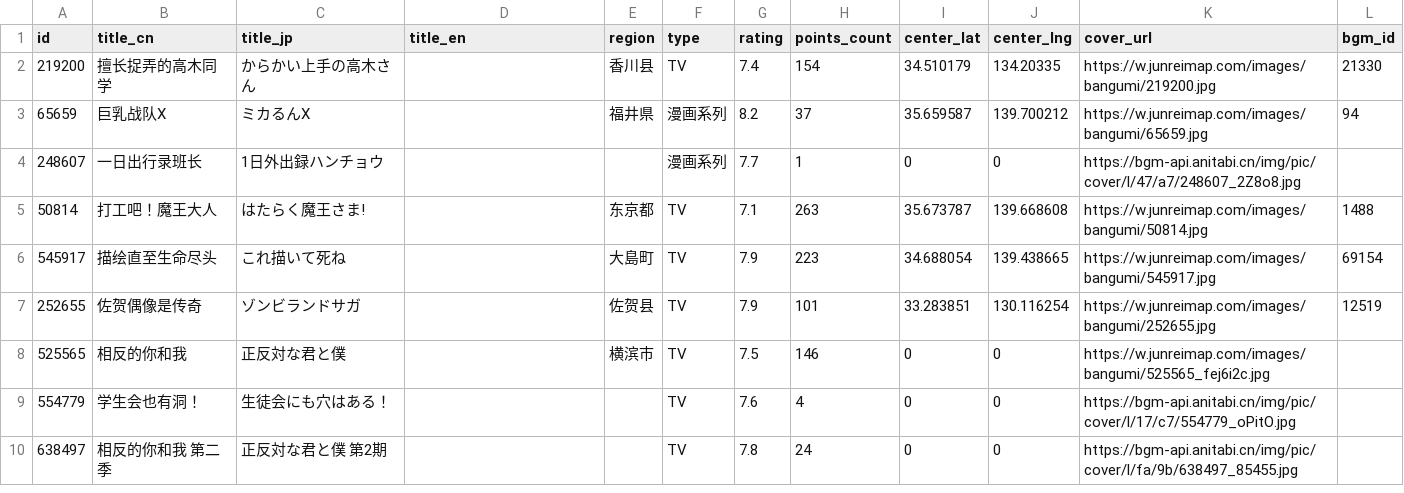
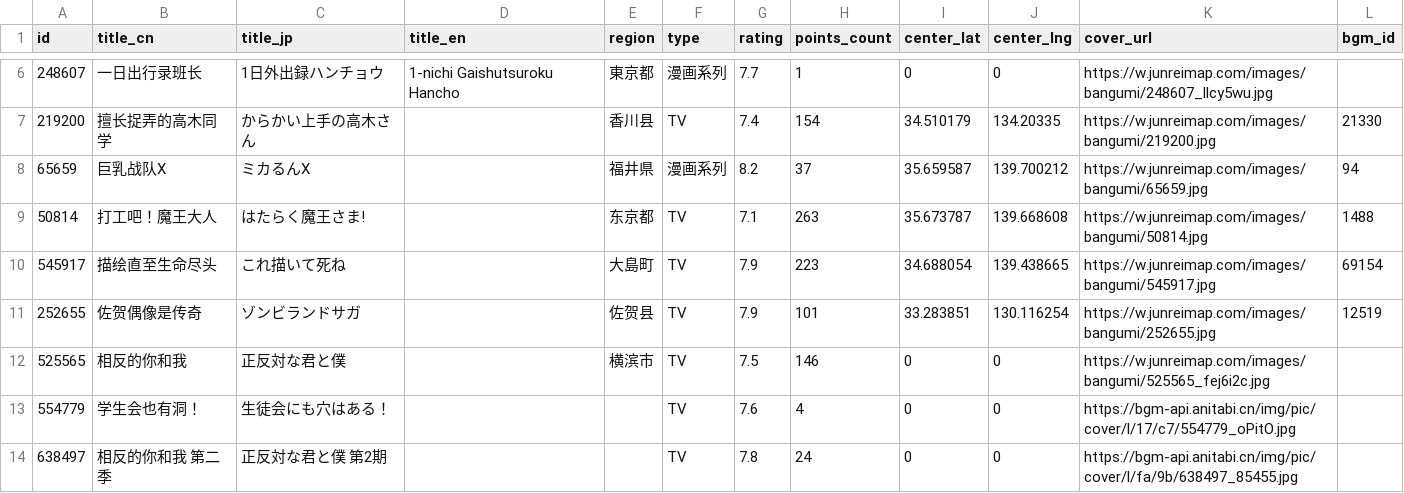
Before and after one commit to Xmader/anitabi_backup, a CSV file: data/bangumi_list.csv, drawn as a sheet; only a part is shown, gaps mark what is left out; removed rows and columns are numbered as before the commit, all else as after; the diff covers the shown part only; the diff names each change by its address in the sheet, - before the commit and + after, or states it on an @@ line.

```diff
--- a/data/bangumi_list.csv
+++ b/data/bangumi_list.csv
+row 6: 248607 | 一日出行录班长 | 1日外出録ハンチョウ | 1-nichi Gaishutsuroku Hancho | 東京都 | 漫画系列 | 7.7 | 1 | 0 | 0 | https://w.junreimap.com/images/bangumi/248607_llcy5wu.jpg
-row 4: 248607 | 一日出行录班长 | 1日外出録ハンチョウ |  |  | 漫画系列 | 7.7 | 1 | 0 | 0 | https://bgm-api.anitabi.cn/img/pic/cover/l/47/a7/248607_2Z8o8.jpg
```
Also changed, not shown: 2 added rows, 2 removed rows and 2 moved rows elsewhere in this file, 19 other files.
